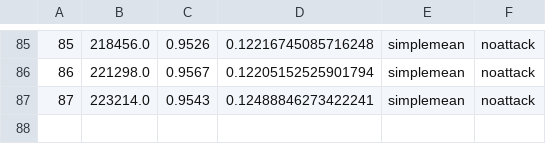
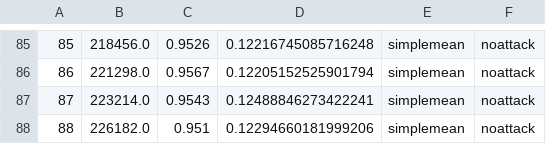
Before and after one commit to YichengShen/VC-SGD, a CSV file: version0/collected_results/mnist-VC6-round0.csv, drawn as a sheet; only a part is shown, gaps mark what is left out.

```diff
--- a/version0/collected_results/mnist-VC6-round0.csv
+++ b/version0/collected_results/mnist-VC6-round0.csv
@@ -87 +87,2 @@
 87,223214.0,0.9543,0.12488846273422241,simplemean,noattack
+88,226182.0,0.951,0.12294660181999206,simplemean,noattack
```
Also changed, not shown: 2 other files.
